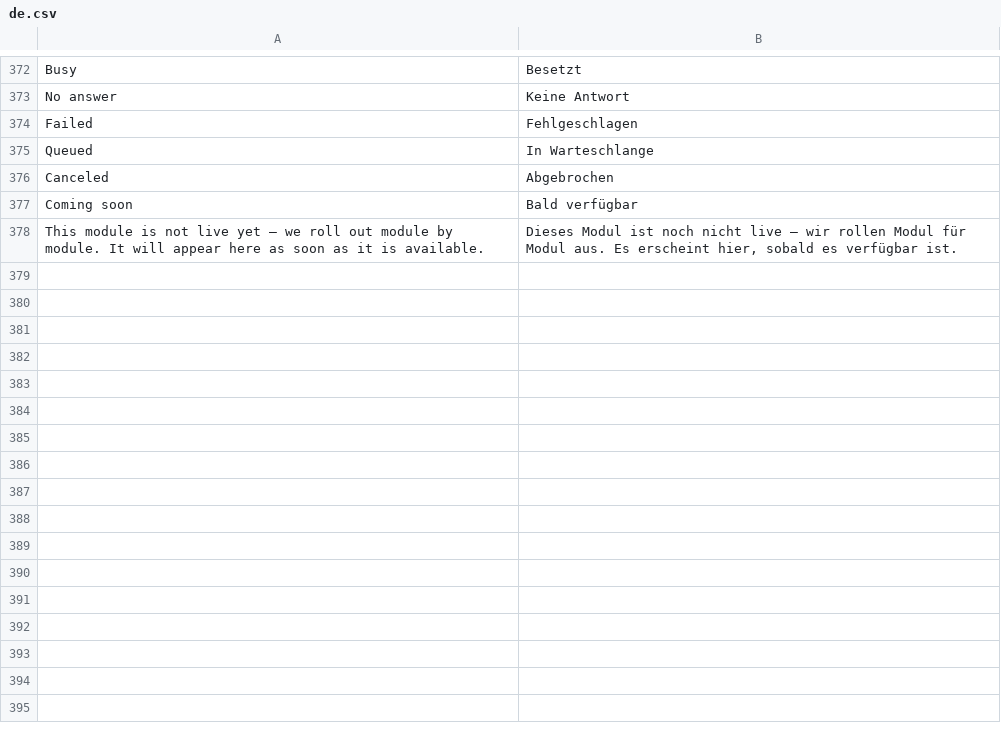
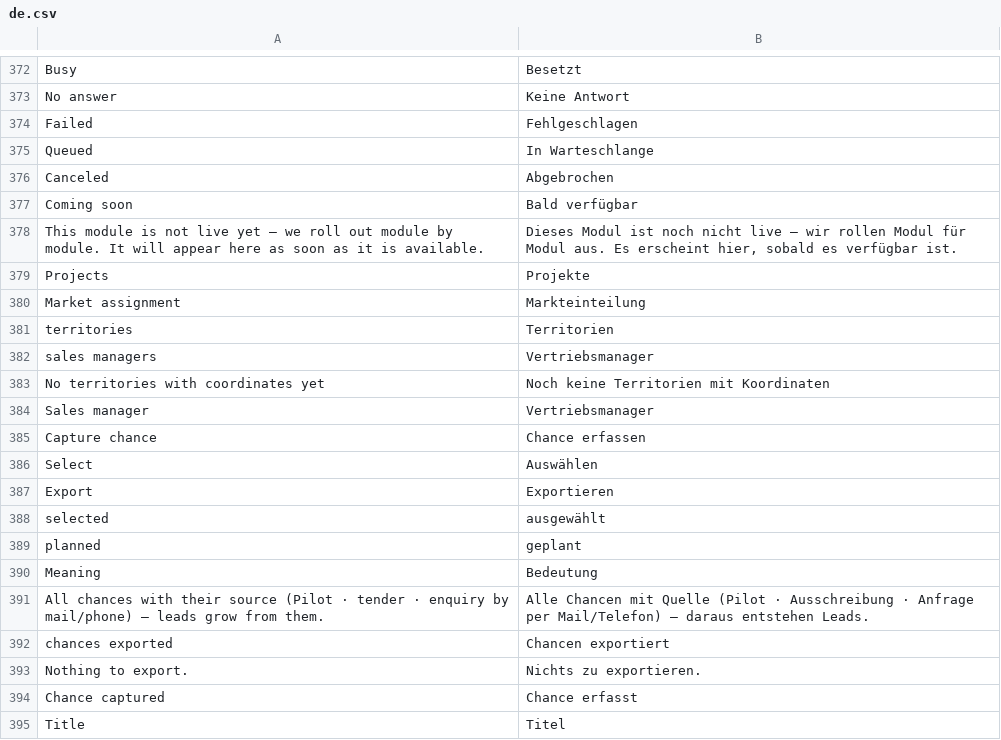
Before and after one commit to dpb97/crm, a CSV file: lcs_integrations/lcs_integrations/translations/de.csv, drawn as a sheet; only a part is shown, gaps mark what is left out; the diff names each change by its address in the sheet, - before the commit and + after, or states it on an @@ line.

```diff
--- a/lcs_integrations/lcs_integrations/translations/de.csv
+++ b/lcs_integrations/lcs_integrations/translations/de.csv
+row 379: Projects | Projekte
+row 380: Market assignment | Markteinteilung
+row 381: territories | Territorien
+row 382: sales managers | Vertriebsmanager
+row 383: No territories with coordinates yet | Noch keine Territorien mit Koordinaten
+row 384: Sales manager | Vertriebsmanager
+row 385: Capture chance | Chance erfassen
+row 386: Select | Auswählen
+row 387: Export | Exportieren
+row 388: selected | ausgewählt
+row 389: planned | geplant
+row 390: Meaning | Bedeutung
+row 391: All chances with their source (Pilot · tender · enquiry by mail/phone) — leads grow from them. | Alle Chancen mit Quelle (Pilot · Ausschreibung · Anfrage per Mail/Telefon) — daraus entstehen Leads.
+row 392: chances exported | Chancen exportiert
+row 393: Nothing to export. | Nichts zu exportieren.
+row 394: Chance captured | Chance erfasst
+row 395: Title | Titel
```
Also changed, not shown: 1 other file.
